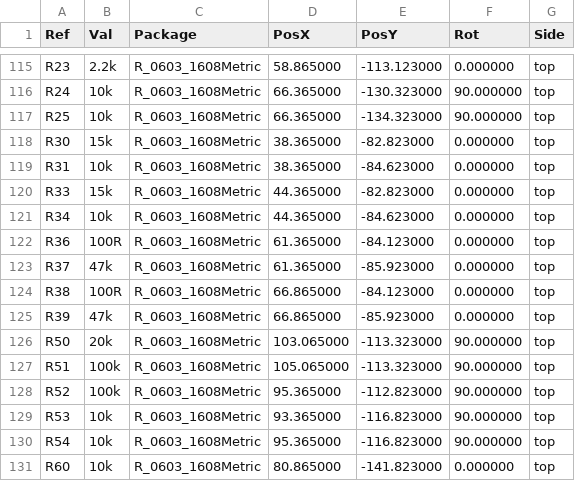
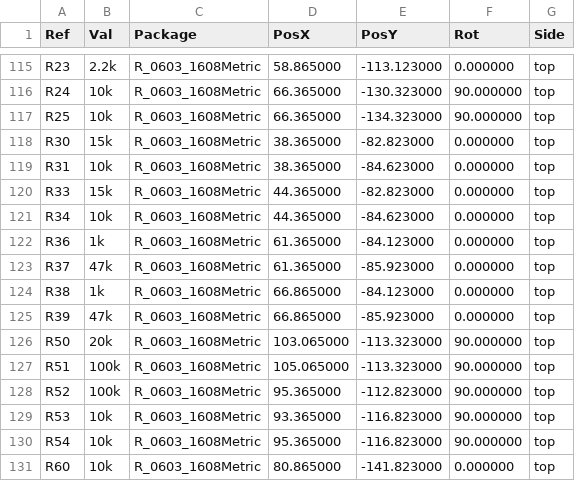
Before and after one commit to Hive-RSI-Lab/hifi-receiver, a CSV file: boards/lite-main/fab/lite-main-pos.csv, drawn as a sheet; only a part is shown, gaps mark what is left out.

Commit message:
Lite sub build-out R36/R38 100R -> 1k (R4-PAD-1), fab regenerated

```diff
--- a/boards/lite-main/fab/lite-main-pos.csv
+++ b/boards/lite-main/fab/lite-main-pos.csv
@@ -121,5 +121,5 @@ Ref,Val,Package,PosX,PosY,Rot,Side
 "R34","10k","R_0603_1608Metric",44.365000,-84.623000,0.000000,top
-"R36","100R","R_0603_1608Metric",61.365000,-84.123000,0.000000,top
+"R36","1k","R_0603_1608Metric",61.365000,-84.123000,0.000000,top
 "R37","47k","R_0603_1608Metric",61.365000,-85.923000,0.000000,top
-"R38","100R","R_0603_1608Metric",66.865000,-84.123000,0.000000,top
+"R38","1k","R_0603_1608Metric",66.865000,-84.123000,0.000000,top
 "R39","47k","R_0603_1608Metric",66.865000,-85.923000,0.000000,top
```
Also changed, not shown: boards/lite-main/fab/BOM-full.csv, boards/lite-main/fab/BOM.csv, 29 other files.
